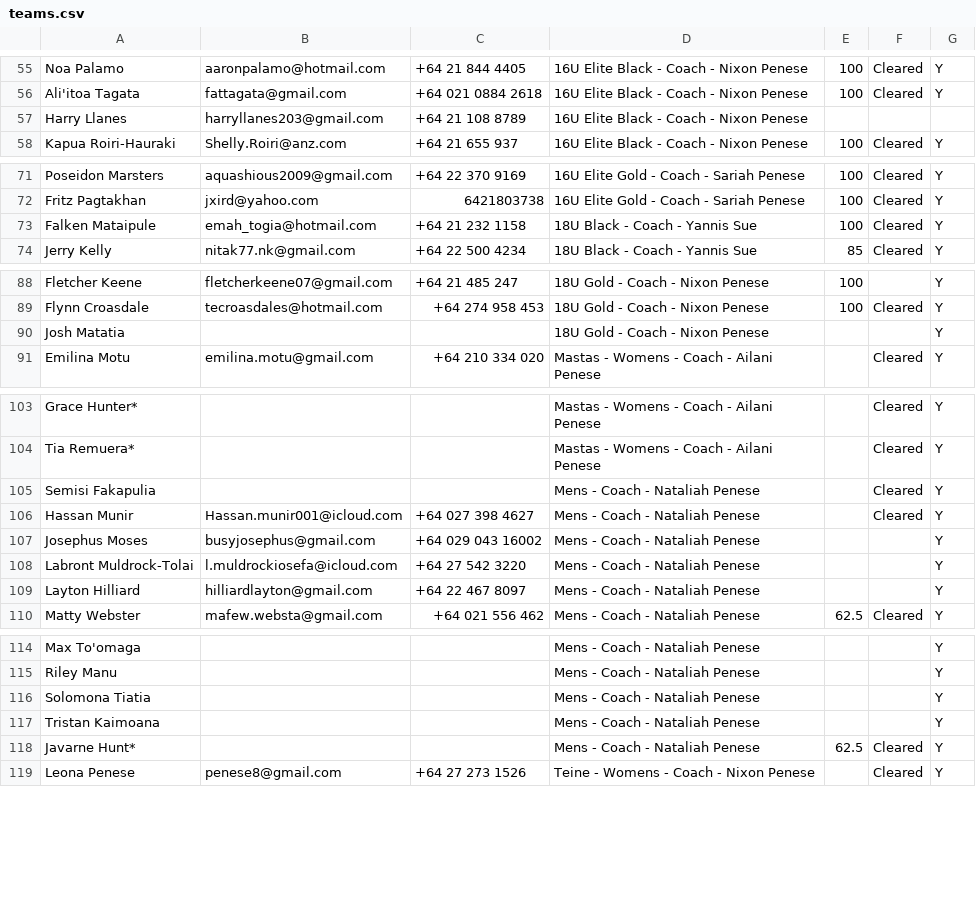
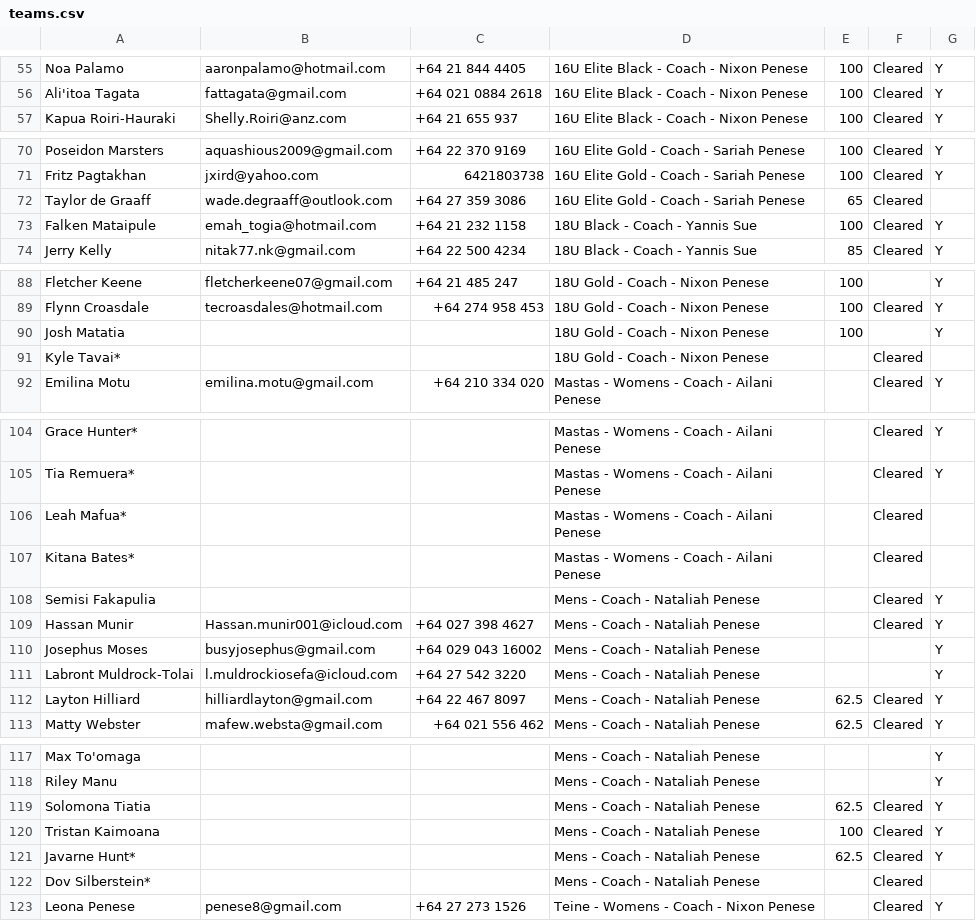
Before and after one commit to limonza/te-tai-hou-teams-2025, a CSV file: teams.csv, drawn as a sheet; only a part is shown, gaps mark what is left out; the diff covers the shown part only.

Commit message:
Update teams.csv

```diff
--- a/teams.csv
+++ b/teams.csv
@@ -56,3 +56,2 @@ Noa Palamo,aaronpalamo@hotmail.com,+64 21 844 4405,16U Elite Black - Coach - Nix
 Ali'itoa Tagata,fattagata@gmail.com,+64 021 0884 2618,16U Elite Black - Coach - Nixon Penese,100,Cleared,Y
-Harry  Llanes ,harryllanes203@gmail.com,+64 21 108 8789,16U Elite Black - Coach - Nixon Penese,,,
 Kapua Roiri-Hauraki ,Shelly.Roiri@anz.com,+64 21 655 937,16U Elite Black - Coach - Nixon Penese,100,Cleared,Y
@@ -72,2 +71,3 @@ Poseidon Marsters,aquashious2009@gmail.com,+64 22 370 9169,16U Elite Gold - Coac
 Fritz Pagtakhan,jxird@yahoo.com,6421803738,16U Elite Gold - Coach - Sariah Penese,100,Cleared,Y
+Taylor de Graaff,wade.degraaff@outlook.com,+64 27 359 3086,16U Elite Gold - Coach - Sariah Penese,65,Cleared,
 Falken Mataipule,emah_togia@hotmail.com,+64 21 232 1158,18U Black - Coach - Yannis Sue,100,Cleared,Y
@@ -89,3 +89,4 @@ Fletcher Keene,fletcherkeene07@gmail.com,+64 21 485 247,18U Gold - Coach - Nixon
 Flynn Croasdale ,tecroasdales@hotmail.com,+64 274 958 453,18U Gold - Coach - Nixon Penese,100,Cleared,Y
-Josh Matatia,,,18U Gold - Coach - Nixon Penese,,,Y
+Josh Matatia,,,18U Gold - Coach - Nixon Penese,100,,Y
+Kyle Tavai*,,,18U Gold - Coach - Nixon Penese,,Cleared,
 Emilina Motu,emilina.motu@gmail.com,+64 210 334 020,Mastas - Womens - Coach - Ailani Penese,,Cleared,Y
@@ -104,2 +105,4 @@ Grace Hunter*,,,Mastas - Womens - Coach - Ailani Penese,,Cleared,Y
 Tia Remuera*,,,Mastas - Womens - Coach - Ailani Penese,,Cleared,Y
+Leah Mafua*,,,Mastas - Womens - Coach - Ailani Penese,,Cleared,
+Kitana Bates*,,,Mastas - Womens - Coach - Ailani Penese,,Cleared,
 Semisi Fakapulia,,,Mens - Coach - Nataliah Penese,,Cleared,Y
@@ -108,3 +111,3 @@ Josephus Moses,busyjosephus@gmail.com,+64 029 043 16002,Mens - Coach - Nataliah
 Labront Muldrock-Tolai,l.muldrockiosefa@icloud.com,+64 27 542 3220,Mens - Coach - Nataliah Penese,,,Y
-Layton Hilliard,hilliardlayton@gmail.com,+64 22 467 8097,Mens - Coach - Nataliah Penese,,,Y
+Layton Hilliard,hilliardlayton@gmail.com,+64 22 467 8097,Mens - Coach - Nataliah Penese,62.5,Cleared,Y
 Matty Webster,mafew.websta@gmail.com,+64 021 556 462,Mens - Coach - Nataliah Penese,62.5,Cleared,Y
@@ -115,5 +118,6 @@ Max To'omaga,,,Mens - Coach - Nataliah Penese,,,Y
 Riley Manu,,,Mens - Coach - Nataliah Penese,,,Y
-Solomona Tiatia,,,Mens - Coach - Nataliah Penese,,,Y
-Tristan Kaimoana,,,Mens - Coach - Nataliah Penese,,,Y
+Solomona Tiatia,,,Mens - Coach - Nataliah Penese,62.5,Cleared,Y
+Tristan Kaimoana,,,Mens - Coach - Nataliah Penese,100,Cleared,Y
 Javarne Hunt*,,,Mens - Coach - Nataliah Penese,62.5,Cleared,Y
+Dov Silberstein*,,,Mens - Coach - Nataliah Penese,,Cleared,
 Leona Penese,penese8@gmail.com,+64 27 273 1526,Teine - Womens - Coach - Nixon Penese,,Cleared,Y
```
Also changed, not shown: 1 added row and 6 edited cells elsewhere in this file.
